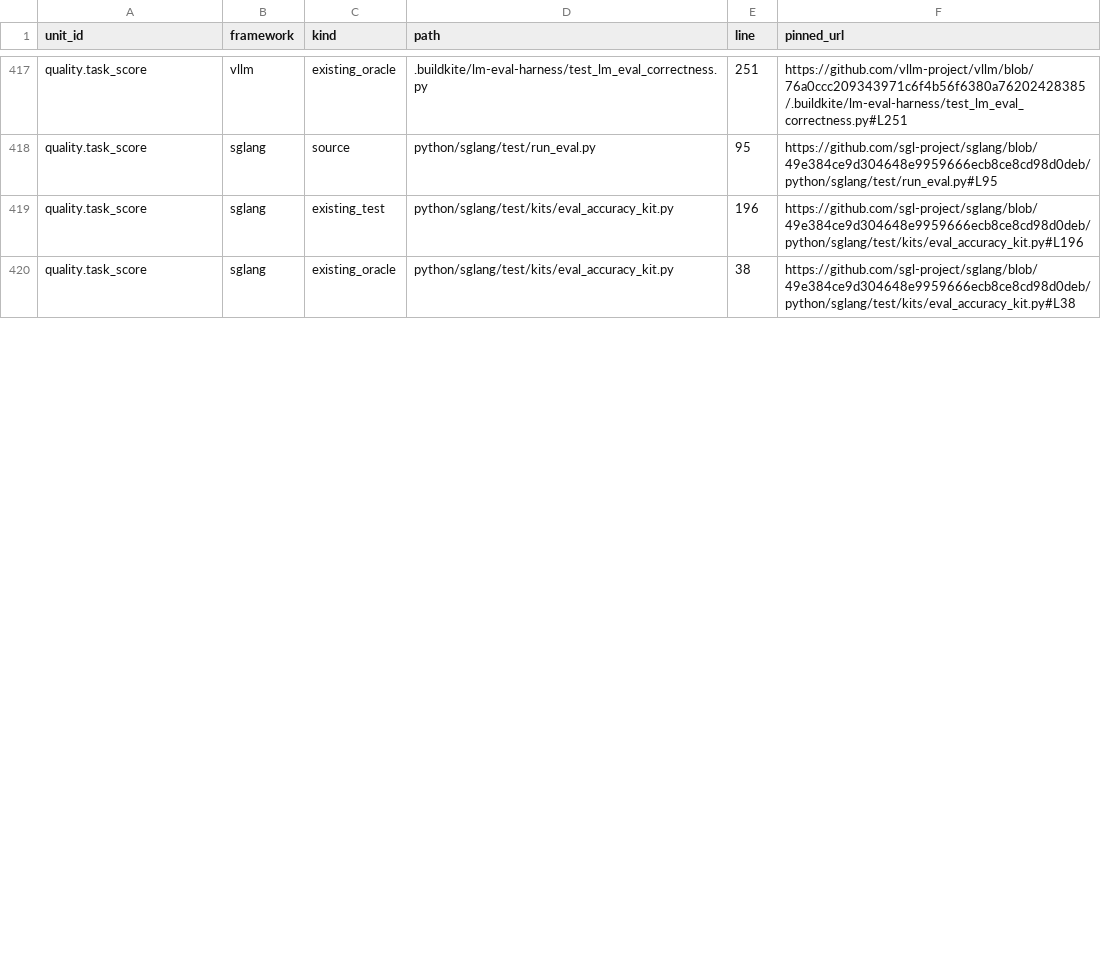
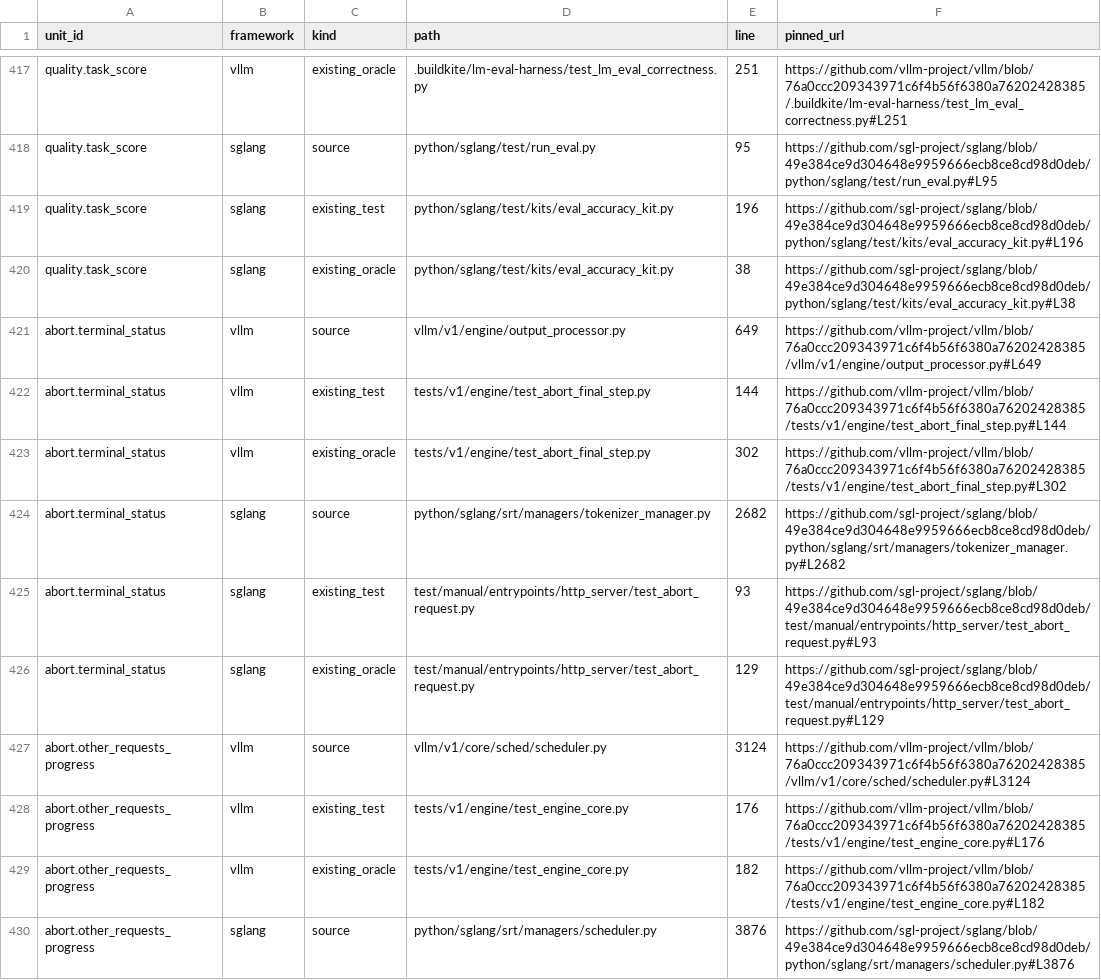
Before and after one commit to wangyinuo001/inference-verification-space, a TSV file: semantic_space/evidence-index.tsv, drawn as a sheet; only a part is shown, gaps mark what is left out; the diff covers the shown part only; the diff names each change by its address in the sheet, - before the commit and + after, or states it on an @@ line.

Commit message:
Calibrate four verification paths and cancellation properties

```diff
--- a/semantic_space/evidence-index.tsv
+++ b/semantic_space/evidence-index.tsv
+row 421: abort.terminal_status | vllm | source | vllm/v1/engine/output_processor.py | 649 | https://github.com/vllm-project/vllm/blob/76a0ccc209343971c6f4b56f6380a76202428385/vllm/v1/engine/output_processor.py#L649
+row 422: abort.terminal_status | vllm | existing_test | tests/v1/engine/test_abort_final_step.py | 144 | https://github.com/vllm-project/vllm/blob/76a0ccc209343971c6f4b56f6380a76202428385/tests/v1/engine/test_abort_final_step.py#L144
+row 423: abort.terminal_status | vllm | existing_oracle | tests/v1/engine/test_abort_final_step.py | 302 | https://github.com/vllm-project/vllm/blob/76a0ccc209343971c6f4b56f6380a76202428385/tests/v1/engine/test_abort_final_step.py#L302
+row 424: abort.terminal_status | sglang | source | python/sglang/srt/managers/tokenizer_manager.py | 2682 | https://github.com/sgl-project/sglang/blob/49e384ce9d304648e9959666ecb8ce8cd98d0deb/python/sglang/srt/managers/tokenizer_manager.py#L2682
+row 425: abort.terminal_status | sglang | existing_test | test/manual/entrypoints/http_server/test_abort_request.py | 93 | https://github.com/sgl-project/sglang/blob/49e384ce9d304648e9959666ecb8ce8cd98d0deb/test/manual/entrypoints/http_server/test_abort_request.py#L93
+row 426: abort.terminal_status | sglang | existing_oracle | test/manual/entrypoints/http_server/test_abort_request.py | 129 | https://github.com/sgl-project/sglang/blob/49e384ce9d304648e9959666ecb8ce8cd98d0deb/test/manual/entrypoints/http_server/test_abort_request.py#L129
+row 427: abort.other_requests_progress | vllm | source | vllm/v1/core/sched/scheduler.py | 3124 | https://github.com/vllm-project/vllm/blob/76a0ccc209343971c6f4b56f6380a76202428385/vllm/v1/core/sched/scheduler.py#L3124
+row 428: abort.other_requests_progress | vllm | existing_test | tests/v1/engine/test_engine_core.py | 176 | https://github.com/vllm-project/vllm/blob/76a0ccc209343971c6f4b56f6380a76202428385/tests/v1/engine/test_engine_core.py#L176
+row 429: abort.other_requests_progress | vllm | existing_oracle | tests/v1/engine/test_engine_core.py | 182 | https://github.com/vllm-project/vllm/blob/76a0ccc209343971c6f4b56f6380a76202428385/tests/v1/engine/test_engine_core.py#L182
+row 430: abort.other_requests_progress | sglang | source | python/sglang/srt/managers/scheduler.py | 3876 | https://github.com/sgl-project/sglang/blob/49e384ce9d304648e9959666ecb8ce8cd98d0deb/python/sglang/srt/managers/scheduler.py#L3876
```
Also changed, not shown: 9 added rows, 3 removed rows and 5 edited cells elsewhere in this file, semantic_space/composition-audit.tsv, semantic_space/condition-template-audit.tsv, 11 other files.
